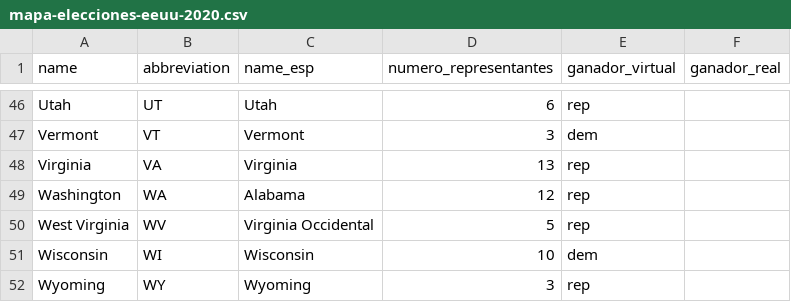
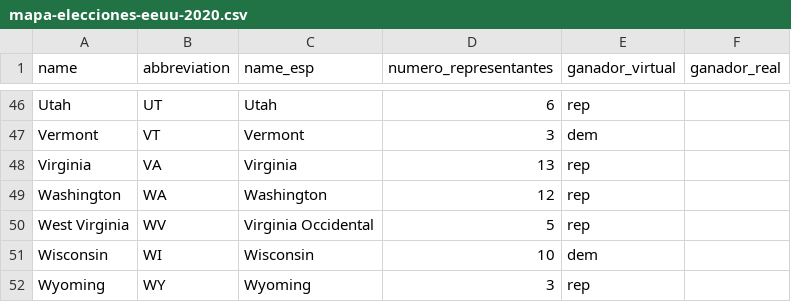
Before and after one commit to ECLaboratorio/unidad-de-datos, a CSV file: bases-de-datos/mapa-elecciones-eeuu-2020.csv, drawn as a sheet; only a part is shown, gaps mark what is left out.

Commit message:
Update mapa-elecciones-eeuu-2020.csv

```diff
--- a/bases-de-datos/mapa-elecciones-eeuu-2020.csv
+++ b/bases-de-datos/mapa-elecciones-eeuu-2020.csv
@@ -48,3 +48,3 @@ Vermont,VT,Vermont,3,dem,
 Virginia,VA,Virginia,13,rep,
-Washington,WA,Alabama,12,rep,
+Washington,WA,Washington,12,rep,
 West Virginia,WV,Virginia Occidental,5,rep,
```
